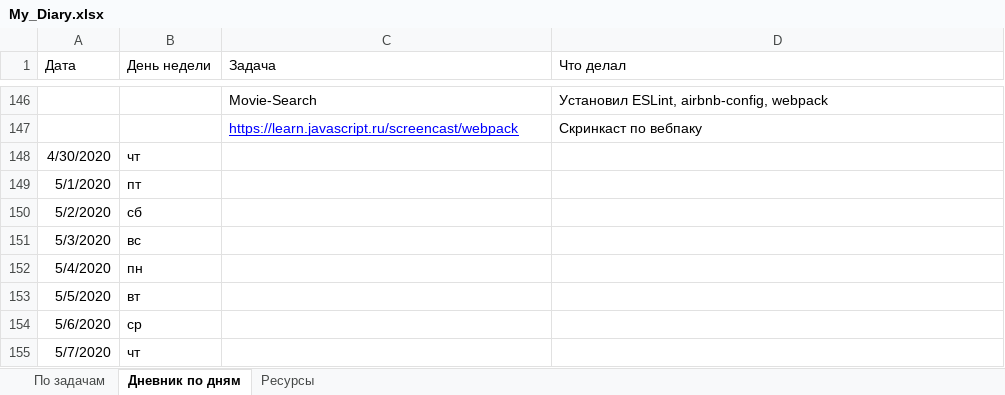
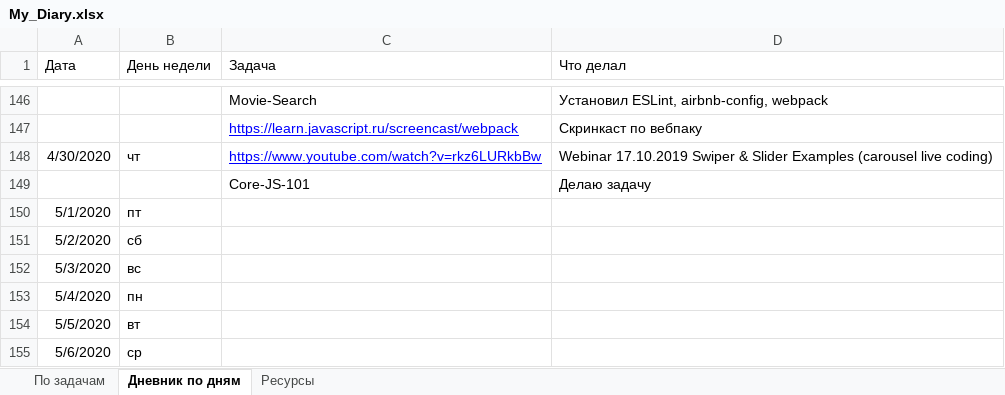
Before and after one commit to AndreiMedvedevSaratov/My_Learning_Diary, an Excel workbook: My_Diary.xlsx, sheet Дневник по дням, drawn as a sheet; only a part is shown, gaps mark what is left out; the shorter side is filled out with more unchanged rows; values as stored, in another font and other column widths than the file's, no borders; the diff names each change by its address in the sheet, - before the commit and + after, or states it on an @@ line.

```diff
--- a/My_Diary.xlsx (sheet Дневник по дням)
+++ b/My_Diary.xlsx (sheet Дневник по дням)
-C148 (Задача): (empty)
+C148 (Задача): https://www.youtube.com/watch?v=rkz6LURkbBw
-D148 (Что делал): (empty)
+D148 (Что делал): Webinar 17.10.2019 Swiper & Slider Examples (carousel live coding)
+row 149:  |  | Core-JS-101 | Делаю задачу
```
Also changed, not shown: sheet Ресурсы, sheet По задачам.
